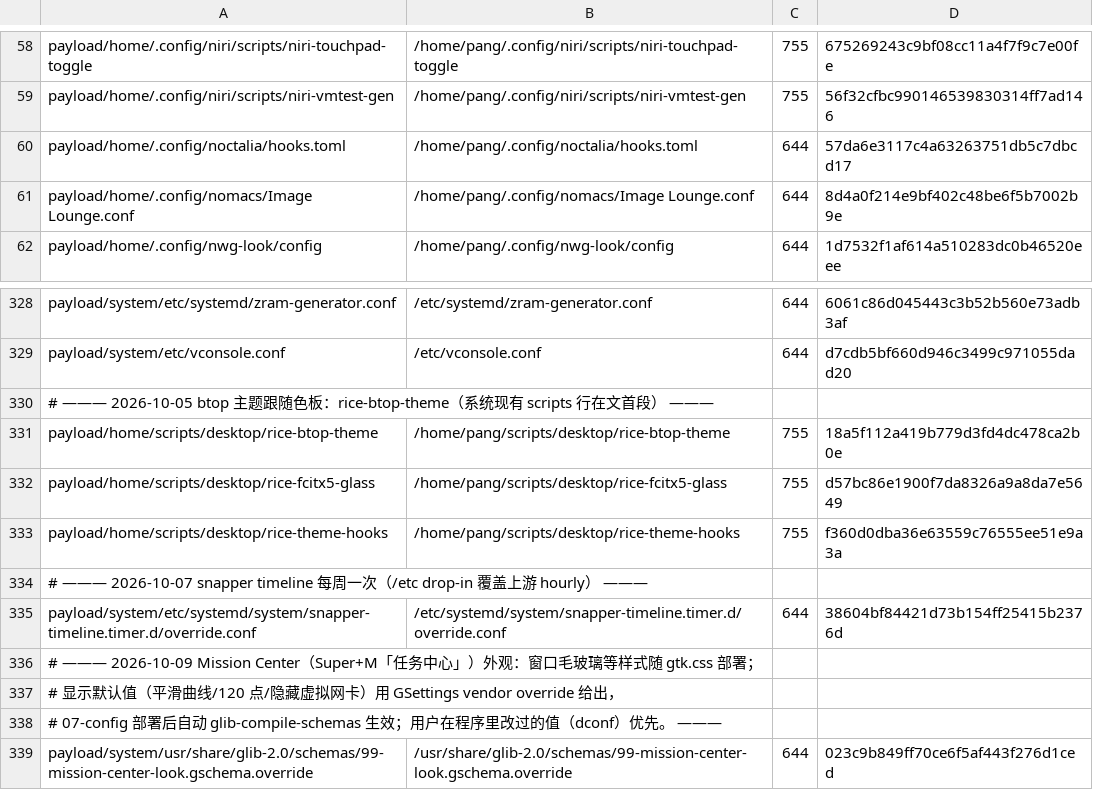
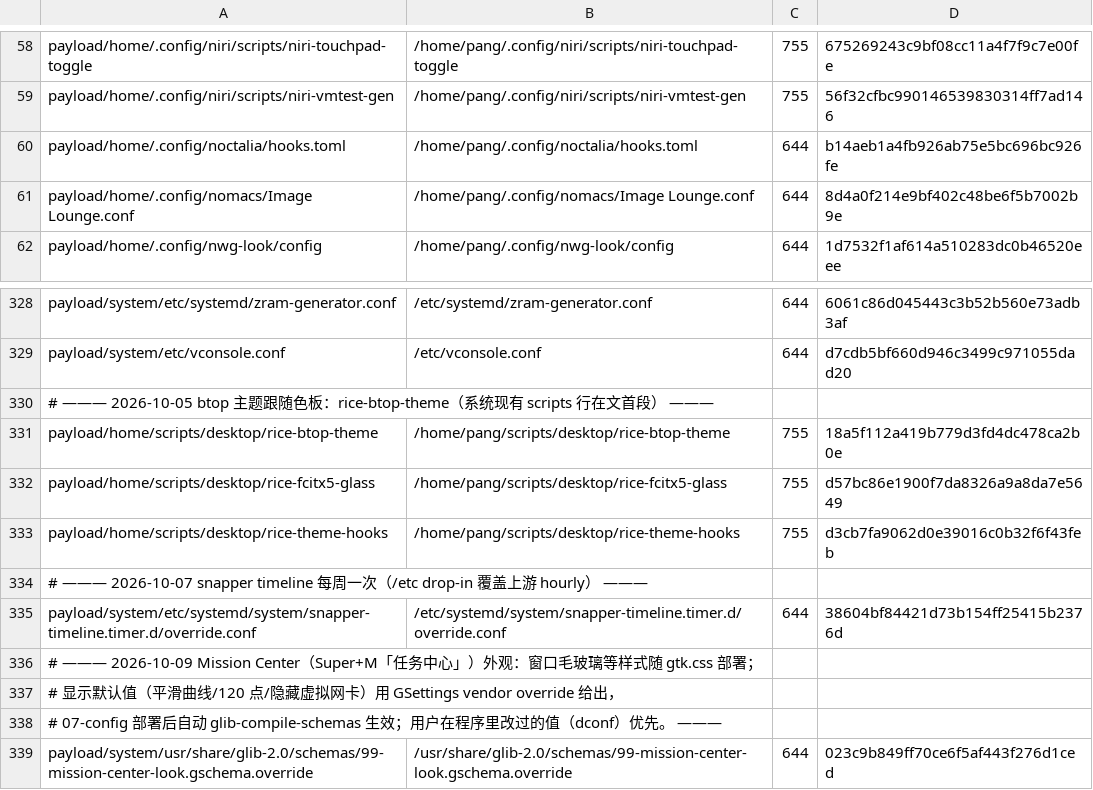
Before and after one commit to tjz123psh/arch-noctalia, a TSV file: manifests/files.tsv, drawn as a sheet; only a part is shown, gaps mark what is left out.

```diff
--- a/manifests/files.tsv
+++ b/manifests/files.tsv
@@ -59,3 +59,3 @@ payload/home/.config/niri/scripts/niri-touchpad-toggle	/home/pang/.config/niri/s
 payload/home/.config/niri/scripts/niri-vmtest-gen	/home/pang/.config/niri/scripts/niri-vmtest-gen	755	56f32cfbc990146539830314ff7ad146
-payload/home/.config/noctalia/hooks.toml	/home/pang/.config/noctalia/hooks.toml	644	57da6e3117c4a63263751db5c7dbcd17
+payload/home/.config/noctalia/hooks.toml	/home/pang/.config/noctalia/hooks.toml	644	b14aeb1a4fb926ab75e5bc696bc926fe
 payload/home/.config/nomacs/Image Lounge.conf	/home/pang/.config/nomacs/Image Lounge.conf	644	8d4a0f214e9bf402c48be6f5b7002b9e
@@ -332,3 +332,3 @@ payload/home/scripts/desktop/rice-btop-theme	/home/pang/scripts/desktop/rice-bto
 payload/home/scripts/desktop/rice-fcitx5-glass	/home/pang/scripts/desktop/rice-fcitx5-glass	755	d57bc86e1900f7da8326a9a8da7e5649
-payload/home/scripts/desktop/rice-theme-hooks	/home/pang/scripts/desktop/rice-theme-hooks	755	f360d0dba36e63559c76555ee51e9a3a
+payload/home/scripts/desktop/rice-theme-hooks	/home/pang/scripts/desktop/rice-theme-hooks	755	d3cb7fa9062d0e39016c0b32f6f43feb
 # ——— 2026-10-07 snapper timeline 每周一次（/etc drop-in 覆盖上游 hourly） ———
```
Also changed, not shown: 2 other files.
